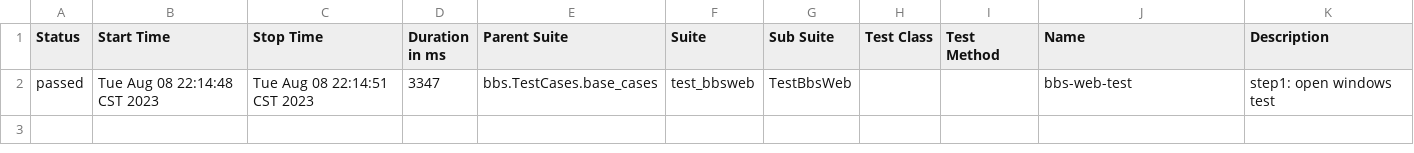
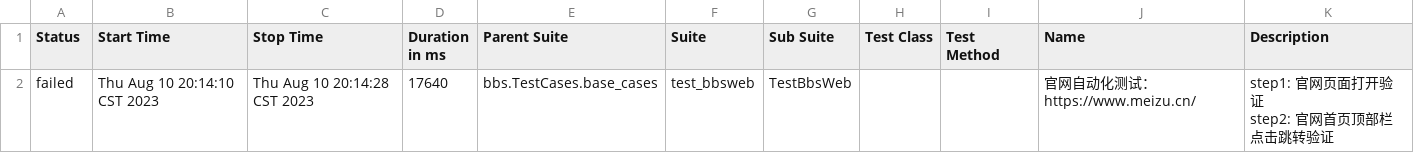
Before and after one commit to mozhiwei-github/webautotest, a CSV file: bbs/Outputs/report/data/suites.csv, drawn as a sheet; removed rows and columns are numbered as before the commit, all else as after; ↵ is a line break in a cell; the diff names each change by its address in the sheet, - before the commit and + after, or states it on an @@ line.

```diff
--- a/bbs/Outputs/report/data/suites.csv
+++ b/bbs/Outputs/report/data/suites.csv
-row 2: passed | Tue Aug 08 22:14:48 CST 2023 | Tue Aug 08 22:14:51 CST 2023 | 3347 | bbs.TestCases.base_cases | test_bbsweb | TestBbsWeb |  |  | bbs-web-test | step1: open windows test
+row 2: failed | Thu Aug 10 20:14:10 CST 2023 | Thu Aug 10 20:14:28 CST 2023 | 17640 | bbs.TestCases.base_cases | test_bbsweb | TestBbsWeb |  |  | 官网自动化测试：https://www.meizu.cn/ | step1: 官网页面打开验证 ↵ step2: 官网首页顶部栏点击跳转验证
```
Also changed, not shown: 40 other files.
